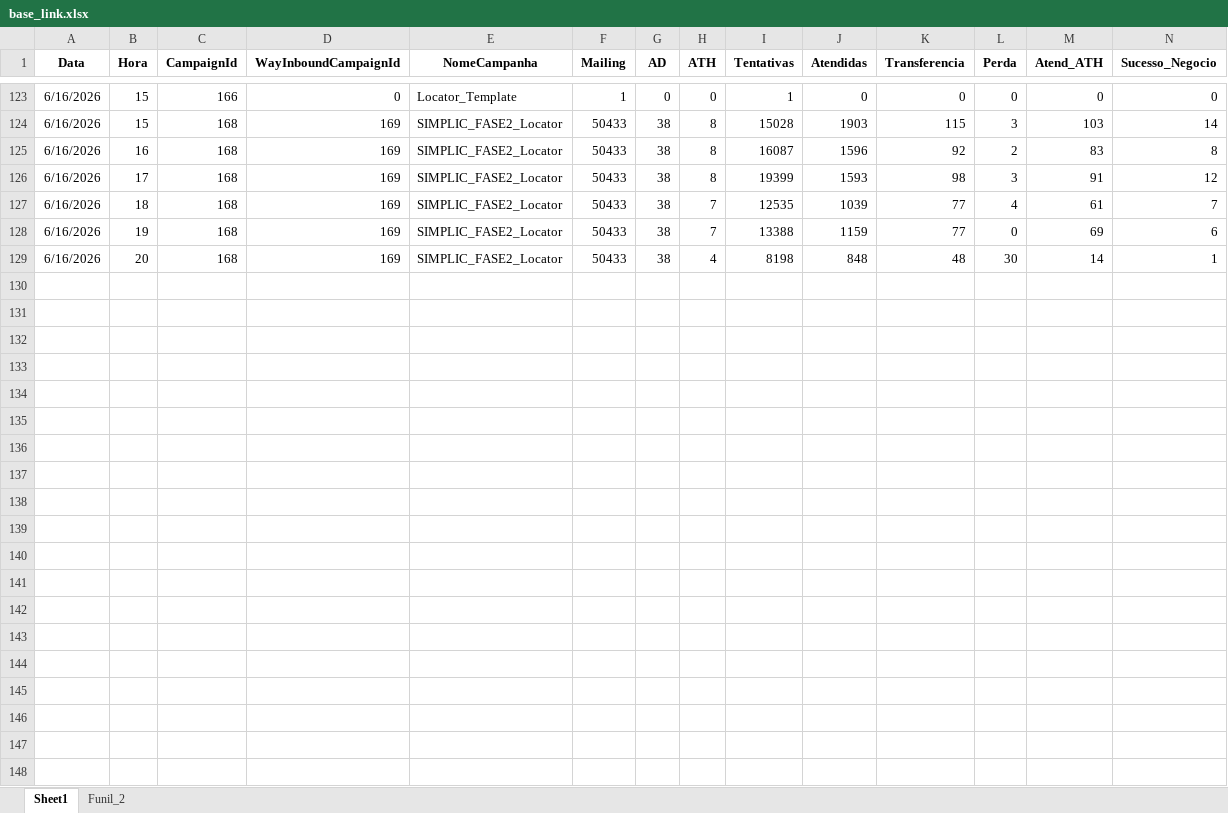
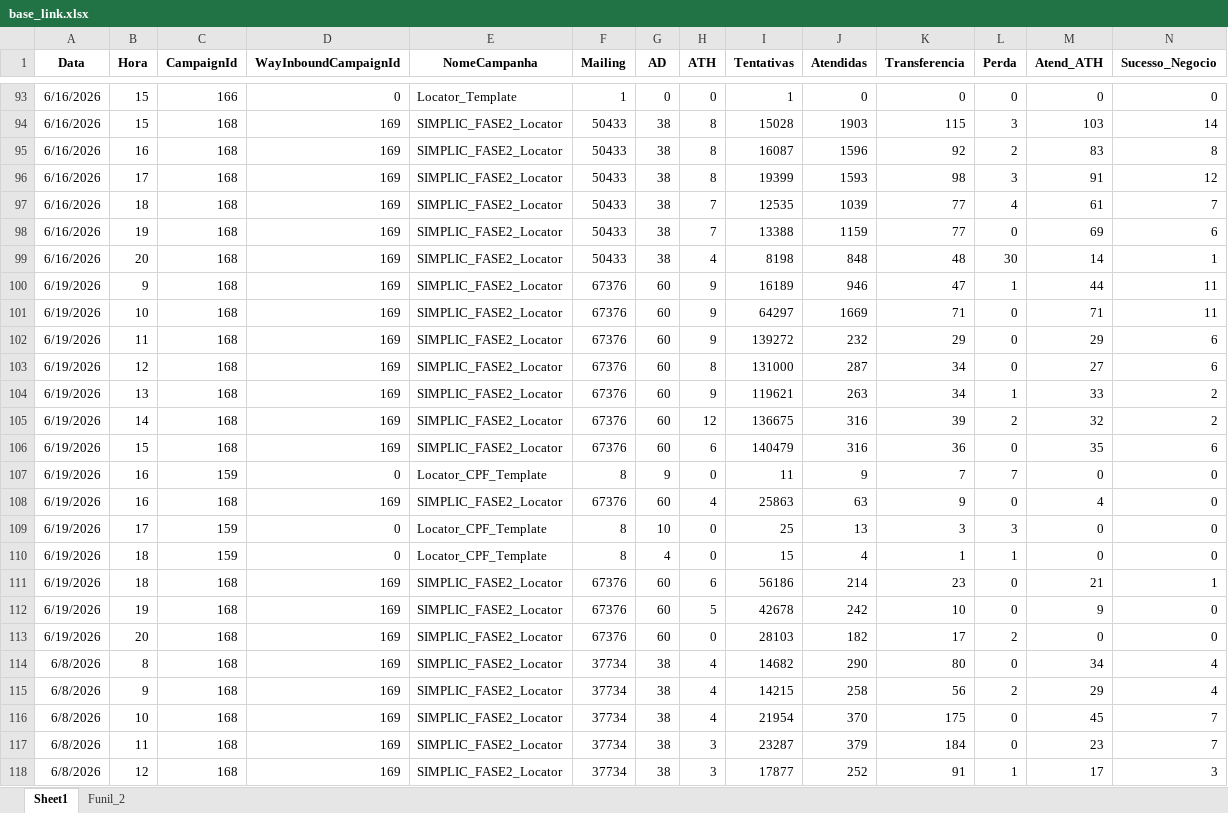
Before and after one commit to kikosouza159-afk/OSPDataCommandCenter, an Excel workbook: data/base_link.xlsx, sheet Sheet1, drawn as a sheet; only a part is shown, gaps mark what is left out; values as stored, in another font and other column widths than the file's, no borders; rows hold the shown columns only; the diff covers the shown part only; the diff names each change by its address in the sheet, - before the commit and + after, or states it on an @@ line.

```diff
--- a/data/base_link.xlsx (sheet Sheet1)
+++ b/data/base_link.xlsx (sheet Sheet1)
+row 100: 6/19/2026 | 9 | 168 | 169 | SIMPLIC_FASE2_Locator | 67376 | 60 | 9 | 16189 | 946 | 47 | 1 | 44 | 11
+row 101: 6/19/2026 | 10 | 168 | 169 | SIMPLIC_FASE2_Locator | 67376 | 60 | 9 | 64297 | 1669 | 71 | 0 | 71 | 11
+row 102: 6/19/2026 | 11 | 168 | 169 | SIMPLIC_FASE2_Locator | 67376 | 60 | 9 | 139272 | 232 | 29 | 0 | 29 | 6
+row 103: 6/19/2026 | 12 | 168 | 169 | SIMPLIC_FASE2_Locator | 67376 | 60 | 8 | 131000 | 287 | 34 | 0 | 27 | 6
+row 104: 6/19/2026 | 13 | 168 | 169 | SIMPLIC_FASE2_Locator | 67376 | 60 | 9 | 119621 | 263 | 34 | 1 | 33 | 2
+row 105: 6/19/2026 | 14 | 168 | 169 | SIMPLIC_FASE2_Locator | 67376 | 60 | 12 | 136675 | 316 | 39 | 2 | 32 | 2
+row 106: 6/19/2026 | 15 | 168 | 169 | SIMPLIC_FASE2_Locator | 67376 | 60 | 6 | 140479 | 316 | 36 | 0 | 35 | 6
+row 107: 6/19/2026 | 16 | 159 | 0 | Locator_CPF_Template | 8 | 9 | 0 | 11 | 9 | 7 | 7 | 0 | 0
+row 108: 6/19/2026 | 16 | 168 | 169 | SIMPLIC_FASE2_Locator | 67376 | 60 | 4 | 25863 | 63 | 9 | 0 | 4 | 0
+row 109: 6/19/2026 | 17 | 159 | 0 | Locator_CPF_Template | 8 | 10 | 0 | 25 | 13 | 3 | 3 | 0 | 0
+row 110: 6/19/2026 | 18 | 159 | 0 | Locator_CPF_Template | 8 | 4 | 0 | 15 | 4 | 1 | 1 | 0 | 0
+row 111: 6/19/2026 | 18 | 168 | 169 | SIMPLIC_FASE2_Locator | 67376 | 60 | 6 | 56186 | 214 | 23 | 0 | 21 | 1
+row 112: 6/19/2026 | 19 | 168 | 169 | SIMPLIC_FASE2_Locator | 67376 | 60 | 5 | 42678 | 242 | 10 | 0 | 9 | 0
+row 113: 6/19/2026 | 20 | 168 | 169 | SIMPLIC_FASE2_Locator | 67376 | 60 | 0 | 28103 | 182 | 17 | 2 | 0 | 0
@@ row 34 moved to row 114: 6/8/2026 @@
@@ row 35 moved to row 115: 6/8/2026 @@
@@ row 36 moved to row 116: 6/8/2026 @@
@@ row 37 moved to row 117: 6/8/2026 @@
@@ row 38 moved to row 118: 6/8/2026 @@
```
Also changed, not shown: 41 added rows, 6 removed rows, 44 moved rows and 1 edited cell elsewhere in this sheet, data/base_creditas.xlsx, data/base_renac.xlsx.
